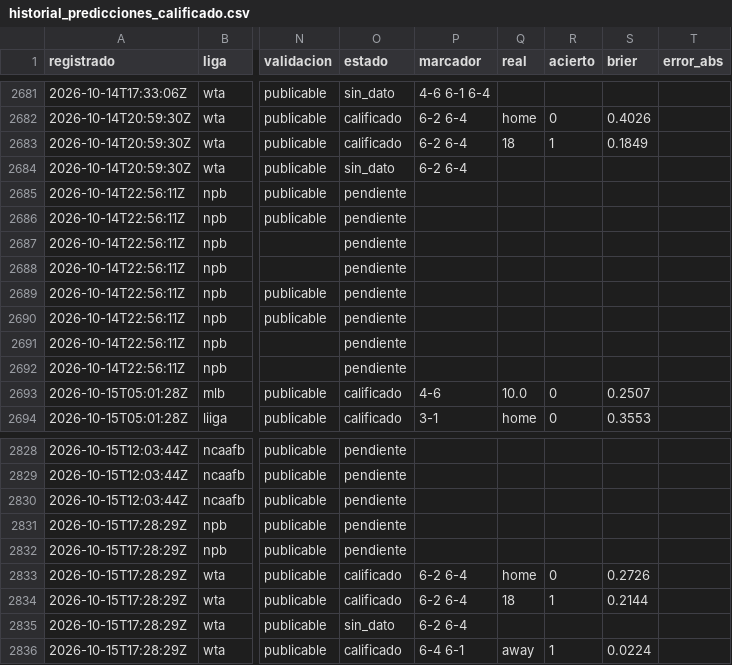
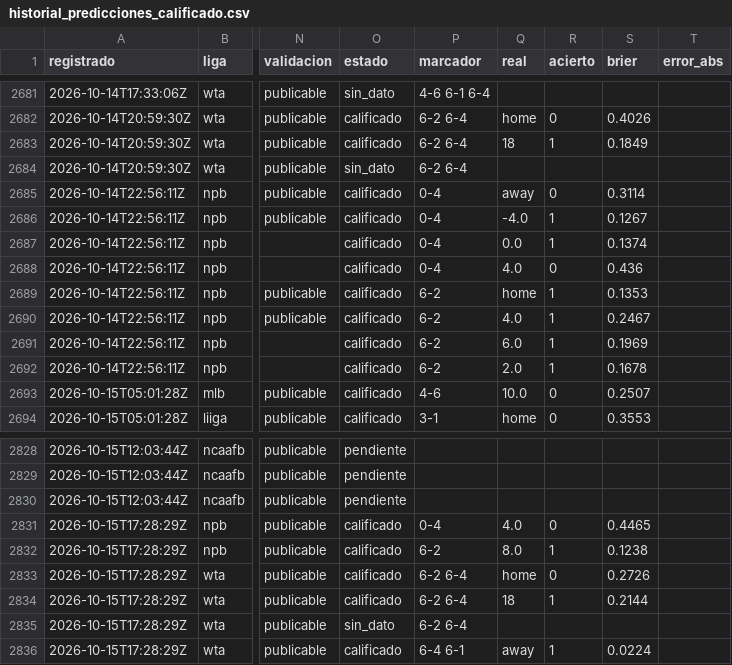
Before and after one commit to tenisman12/edgeline, a CSV file: salida/historial_predicciones_calificado.csv, drawn as a sheet; only a part is shown, gaps mark what is left out; the diff covers the shown part only; the diff names each change by its address in the sheet, - before the commit and + after, or states it on an @@ line.

```diff
--- a/salida/historial_predicciones_calificado.csv
+++ b/salida/historial_predicciones_calificado.csv
-O2685:O2692 (estado): pendiente
+O2685:O2692 (estado): calificado
-P2685:P2688 (marcador): (empty)
+P2685:P2688 (marcador): 0-4
-Q2685 (real): (empty)
+Q2685 (real): away
-R2685 (acierto): (empty)
+R2685 (acierto): 0
-S2685 (brier): (empty)
+S2685 (brier): 0.3114
-Q2686 (real): (empty)
+Q2686 (real): -4.0
-R2686:R2687 (acierto): (empty)
+R2686:R2687 (acierto): 1
-S2686 (brier): (empty)
+S2686 (brier): 0.1267
-Q2687 (real): (empty)
+Q2687 (real): 0.0
-S2687 (brier): (empty)
+S2687 (brier): 0.1374
-Q2688 (real): (empty)
+Q2688 (real): 4.0
-R2688 (acierto): (empty)
+R2688 (acierto): 0
-S2688 (brier): (empty)
+S2688 (brier): 0.436
-P2689:P2692 (marcador): (empty)
+P2689:P2692 (marcador): 6-2
-Q2689 (real): (empty)
+Q2689 (real): home
-R2689:R2692 (acierto): (empty)
+R2689:R2692 (acierto): 1
-S2689 (brier): (empty)
+S2689 (brier): 0.1353
-Q2690 (real): (empty)
+Q2690 (real): 4.0
-S2690 (brier): (empty)
+S2690 (brier): 0.2467
-Q2691 (real): (empty)
+Q2691 (real): 6.0
-S2691 (brier): (empty)
+S2691 (brier): 0.1969
-Q2692 (real): (empty)
+Q2692 (real): 2.0
-S2692 (brier): (empty)
+S2692 (brier): 0.1678
-O2831:O2832 (estado): pendiente
+O2831:O2832 (estado): calificado
-P2831 (marcador): (empty)
+P2831 (marcador): 0-4
-Q2831 (real): (empty)
+Q2831 (real): 4.0
-R2831 (acierto): (empty)
+R2831 (acierto): 0
-S2831 (brier): (empty)
+S2831 (brier): 0.4465
-P2832 (marcador): (empty)
+P2832 (marcador): 6-2
-Q2832 (real): (empty)
+Q2832 (real): 8.0
-R2832 (acierto): (empty)
+R2832 (acierto): 1
-S2832 (brier): (empty)
+S2832 (brier): 0.1238
```
Also changed, not shown: 20 edited cells elsewhere in this file, salida/espn_predictor_vivo.csv, salida/historial_angulos.csv, 46 other files.
